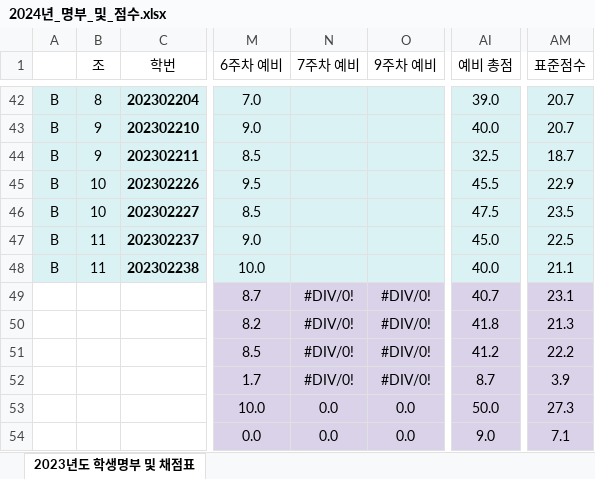
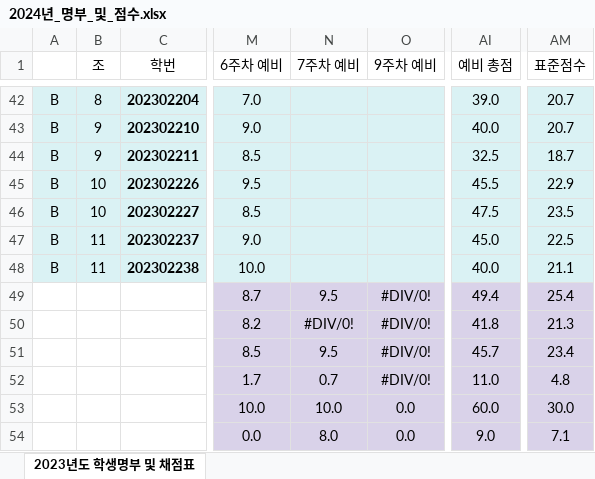
Before and after one commit to ISL-Homepage/ISL-Homepage.github.io, an Excel workbook: attachments/2024년_명부_및_점수.xlsx, sheet 2023년도 학생명부 및 채점표, drawn as a sheet; only a part is shown, gaps mark what is left out; values as stored, in another font and other column widths than the file's, no borders; the diff covers the shown part only; the diff names each change by its address in the sheet, - before the commit and + after, or states it on an @@ line.

```diff
--- a/attachments/2024년_명부_및_점수.xlsx (sheet 2023년도 학생명부 및 채점표)
+++ b/attachments/2024년_명부_및_점수.xlsx (sheet 2023년도 학생명부 및 채점표)
-N49 (7주차 예비): #DIV/0!
+N49 (7주차 예비): 9.5
-AI49 (예비 총점): 40.7
+AI49 (예비 총점): 49.4
-AM49 (표준점수): 23.1
+AM49 (표준점수): 25.4
-N51 (7주차 예비): #DIV/0!
+N51 (7주차 예비): 9.5
-AI51 (예비 총점): 41.2
+AI51 (예비 총점): 45.7
-AM51 (표준점수): 22.2
+AM51 (표준점수): 23.4
-N52 (7주차 예비): #DIV/0!
+N52 (7주차 예비): 0.7
-AI52 (예비 총점): 8.7
+AI52 (예비 총점): 11.0
-AM52 (표준점수): 3.9
+AM52 (표준점수): 4.8
-N53 (7주차 예비): 0.0
+N53 (7주차 예비): 10.0
-AI53 (예비 총점): 50.0
+AI53 (예비 총점): 60.0
-AM53 (표준점수): 27.3
+AM53 (표준점수): 30.0
-N54 (7주차 예비): 0.0
+N54 (7주차 예비): 8.0
```
Also changed, not shown: 66 edited cells elsewhere in this sheet.
